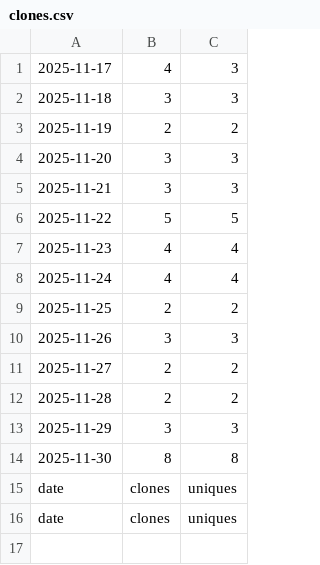
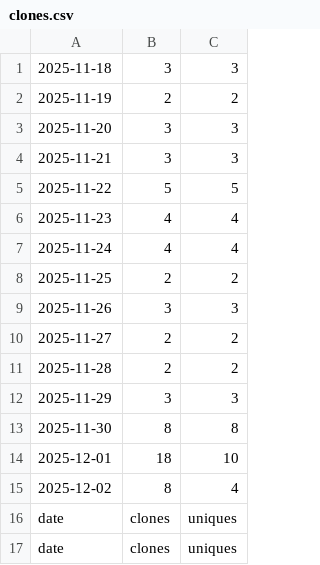
Before and after one commit to hz658832/RobotMeetsGNSS, a CSV file: data/clones.csv, drawn as a sheet.

```diff
--- a/data/clones.csv
+++ b/data/clones.csv
@@ -1,2 +1 @@
-"2025-11-17","4","3"
 "2025-11-18","3","3"
@@ -14,2 +13,4 @@
 "2025-11-30","8","8"
+"2025-12-01","18","10"
+"2025-12-02","8","4"
 "date","clones","uniques"
```
Also changed, not shown: 6 other files.
